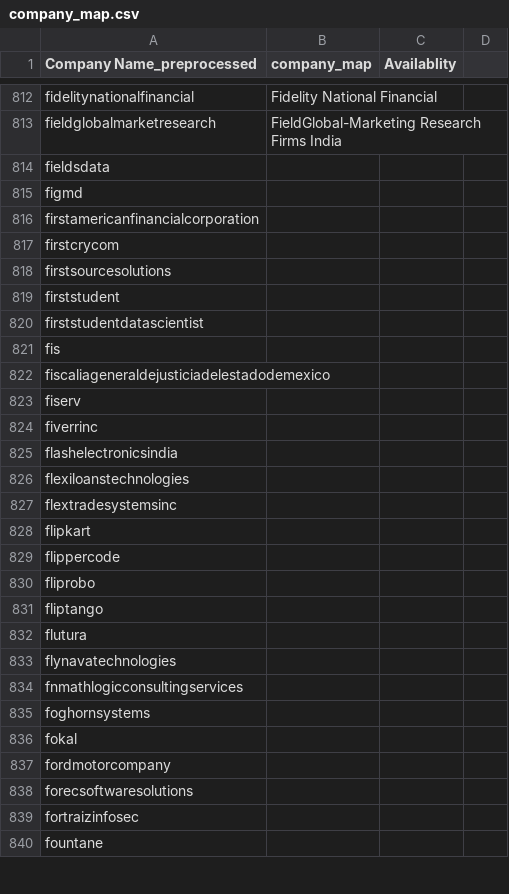
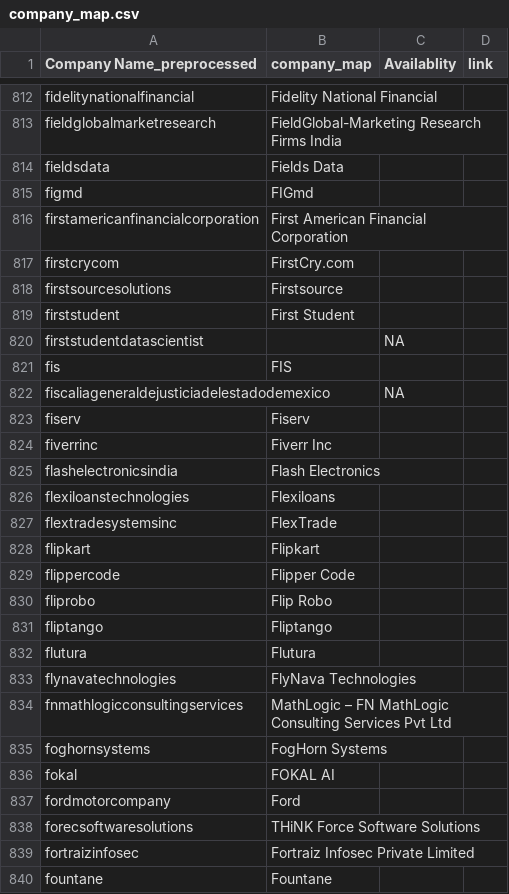
Before and after one commit to sanjayram97/salary_stats, a CSV file: data/company_map.csv, drawn as a sheet; only a part is shown, gaps mark what is left out; the diff covers the shown part only.

```diff
--- a/data/company_map.csv
+++ b/data/company_map.csv
@@ -1 +1 @@
-Company Name_preprocessed,company_map,Availablity
+Company Name_preprocessed,company_map,Availablity,link
@@ -814,27 +814,27 @@ fieldglobalmarketresearch,FieldGlobal-Marketing Research Firms India,
-fieldsdata,,
-figmd,,
-firstamericanfinancialcorporation,,
-firstcrycom,,
-firstsourcesolutions,,
-firststudent,,
-firststudentdatascientist,,
-fis,,
-fiscaliageneraldejusticiadelestadodemexico,,
-fiserv,,
-fiverrinc,,
-flashelectronicsindia,,
-flexiloanstechnologies,,
-flextradesystemsinc,,
-flipkart,,
-flippercode,,
-fliprobo,,
-fliptango,,
-flutura,,
-flynavatechnologies,,
-fnmathlogicconsultingservices,,
-foghornsystems,,
-fokal,,
-fordmotorcompany,,
-forecsoftwaresolutions,,
-fortraizinfosec,,
-fountane,,
+fieldsdata,Fields Data,,
+figmd,FIGmd,,
+firstamericanfinancialcorporation,First American Financial Corporation,,
+firstcrycom,FirstCry.com,,
+firstsourcesolutions,Firstsource,,
+firststudent,First Student,,
+firststudentdatascientist,,NA,
+fis,FIS,,
+fiscaliageneraldejusticiadelestadodemexico,,NA,
+fiserv,Fiserv,,
+fiverrinc,Fiverr Inc,,
+flashelectronicsindia,Flash Electronics,,
+flexiloanstechnologies,Flexiloans,,
+flextradesystemsinc,FlexTrade,,
+flipkart,Flipkart,,
+flippercode,Flipper Code,,
+fliprobo,Flip Robo,,
+fliptango,Fliptango,,
+flutura,Flutura,,
+flynavatechnologies,FlyNava Technologies,,
+fnmathlogicconsultingservices,MathLogic – FN MathLogic Consulting Services Pvt Ltd,,
+foghornsystems,FogHorn Systems,,
+fokal,FOKAL AI,,
+fordmotorcompany,Ford,,
+forecsoftwaresolutions,THiNK Force Software Solutions,,
+fortraizinfosec,Fortraiz Infosec Private Limited,,
+fountane,Fountane,,
```
Also changed, not shown: 23 edited cells elsewhere in this file, 3 other files.
